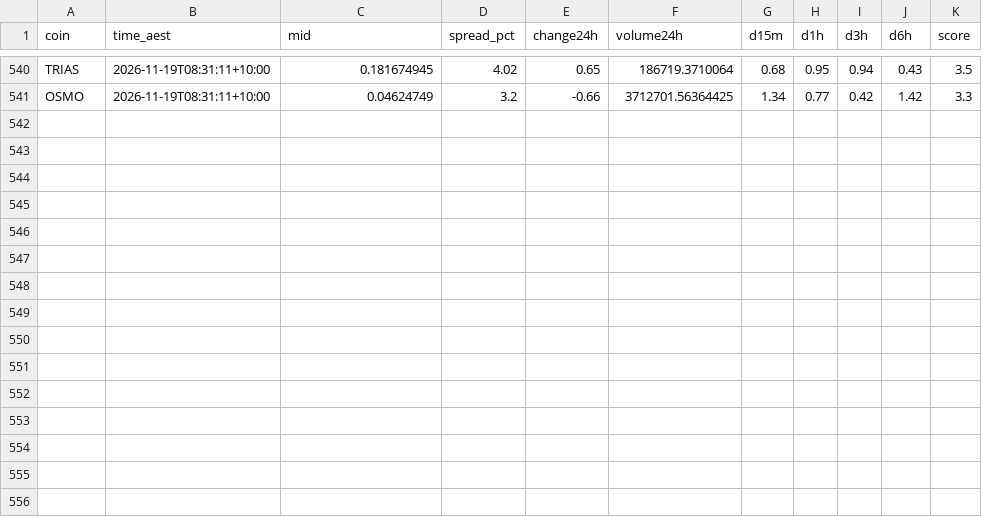
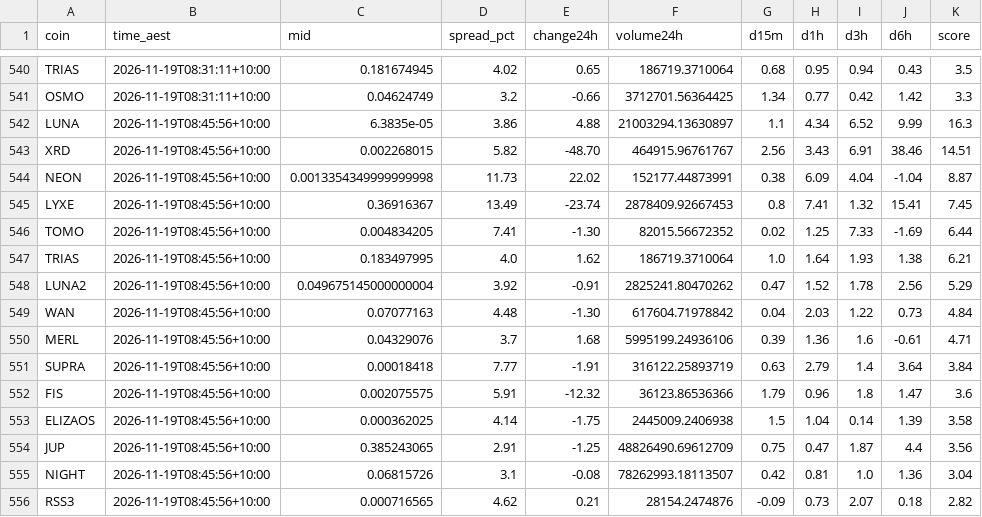
Before and after one commit to NickAu2020/coinspot-data, a CSV file: data/signals/2026-11-19.csv, drawn as a sheet; only a part is shown, gaps mark what is left out.

```diff
--- a/data/signals/2026-11-19.csv
+++ b/data/signals/2026-11-19.csv
@@ -541 +541,16 @@ TRIAS,2026-11-19T08:31:11+10:00,0.181674945,4.02,0.65,186719.3710064,0.68,0.95,0
 OSMO,2026-11-19T08:31:11+10:00,0.04624749,3.2,-0.66,3712701.56364425,1.34,0.77,0.42,1.42,3.3
+LUNA,2026-11-19T08:45:56+10:00,6.3835e-05,3.86,4.88,21003294.13630897,1.1,4.34,6.52,9.99,16.3
+XRD,2026-11-19T08:45:56+10:00,0.002268015,5.82,-48.70,464915.96761767,2.56,3.43,6.91,38.46,14.51
+NEON,2026-11-19T08:45:56+10:00,0.0013354349999999998,11.73,22.02,152177.44873991,0.38,6.09,4.04,-1.04,8.87
+LYXE,2026-11-19T08:45:56+10:00,0.36916367,13.49,-23.74,2878409.92667453,0.8,7.41,1.32,15.41,7.45
+TOMO,2026-11-19T08:45:56+10:00,0.004834205,7.41,-1.30,82015.56672352,0.02,1.25,7.33,-1.69,6.44
+TRIAS,2026-11-19T08:45:56+10:00,0.183497995,4.0,1.62,186719.3710064,1.0,1.64,1.93,1.38,6.21
+LUNA2,2026-11-19T08:45:56+10:00,0.049675145000000004,3.92,-0.91,2825241.80470262,0.47,1.52,1.78,2.56,5.29
+WAN,2026-11-19T08:45:56+10:00,0.07077163,4.48,-1.30,617604.71978842,0.04,2.03,1.22,0.73,4.84
+MERL,2026-11-19T08:45:56+10:00,0.04329076,3.7,1.68,5995199.24936106,0.39,1.36,1.6,-0.61,4.71
+SUPRA,2026-11-19T08:45:56+10:00,0.00018418,7.77,-1.91,316122.25893719,0.63,2.79,1.4,3.64,3.84
+FIS,2026-11-19T08:45:56+10:00,0.002075575,5.91,-12.32,36123.86536366,1.79,0.96,1.8,1.47,3.6
+ELIZAOS,2026-11-19T08:45:56+10:00,0.000362025,4.14,-1.75,2445009.2406938,1.5,1.04,0.14,1.39,3.58
+JUP,2026-11-19T08:45:56+10:00,0.385243065,2.91,-1.25,48826490.69612709,0.75,0.47,1.87,4.4,3.56
+NIGHT,2026-11-19T08:45:56+10:00,0.06815726,3.1,-0.08,78262993.18113507,0.42,0.81,1.0,1.36,3.04
+RSS3,2026-11-19T08:45:56+10:00,0.000716565,4.62,0.21,28154.2474876,-0.09,0.73,2.07,0.18,2.82
```
Also changed, not shown: data/latest_accel.csv, 1 other file.
